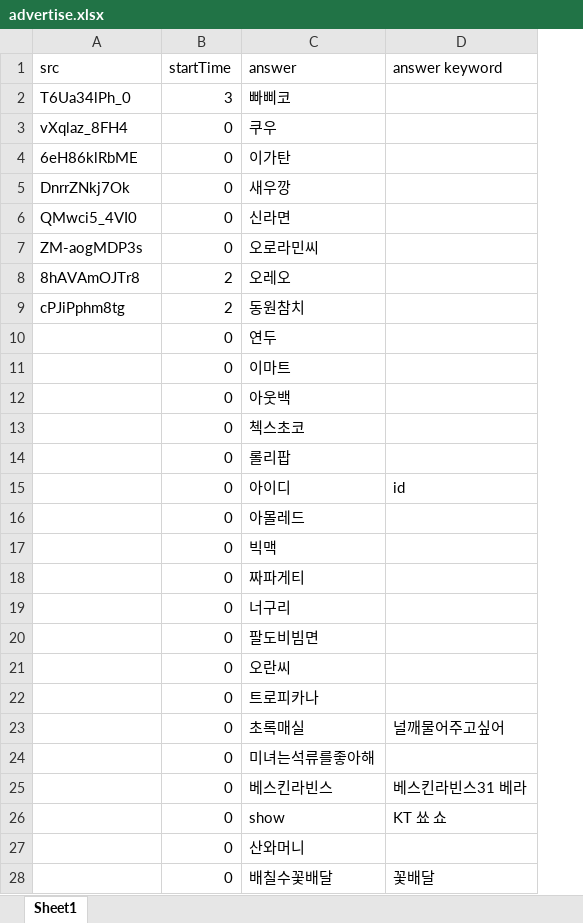
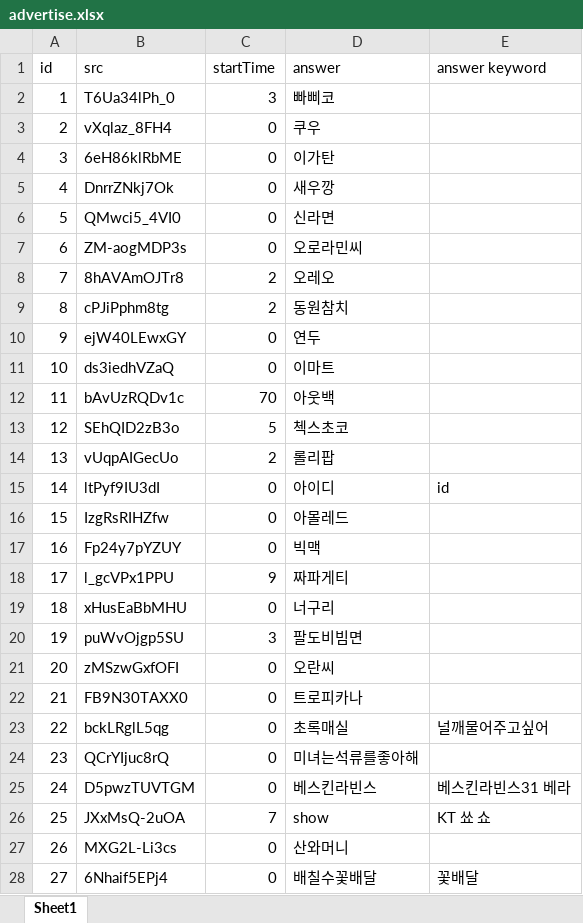
Before and after one commit to YMGYM/speedQuizRails, an Excel workbook: Questions/advertise.xlsx, sheet Sheet1, drawn as a sheet; only a part is shown; values as stored, in another font and other column widths than the file's, no borders; addresses are those after the commit; the diff covers the shown part only; the diff names each change by its address in the sheet, - before the commit and + after, or states it on an @@ line.

Commit message:
add advertise question

```diff
--- a/Questions/advertise.xlsx (sheet Sheet1)
+++ b/Questions/advertise.xlsx (sheet Sheet1)
+column A (id), rows 2-28: 1 | 2 | 3 | 4 | 5 | 6 | 7 | 8 | 9 | 10 | 11 | 12 | 13 | 14 | 15 | 16 | 17 | 18 | 19 | 20 | 21 | 22 | 23 | 24 | 25 | 26 | 27
-B10 (src): (empty)
+B10 (src): ejW40LEwxGY
-B11 (src): (empty)
+B11 (src): ds3iedhVZaQ
-B12 (src): (empty)
+B12 (src): bAvUzRQDv1c
-C12 (startTime): 0
+C12 (startTime): 70
-B13 (src): (empty)
+B13 (src): SEhQID2zB3o
-C13 (startTime): 0
+C13 (startTime): 5
-B14 (src): (empty)
+B14 (src): vUqpAIGecUo
-C14 (startTime): 0
+C14 (startTime): 2
-B15 (src): (empty)
+B15 (src): ltPyf9IU3dI
-B16 (src): (empty)
+B16 (src): IzgRsRIHZfw
-B17 (src): (empty)
+B17 (src): Fp24y7pYZUY
-B18 (src): (empty)
+B18 (src): l_gcVPx1PPU
-C18 (startTime): 0
+C18 (startTime): 9
-B19 (src): (empty)
+B19 (src): xHusEaBbMHU
-B20 (src): (empty)
+B20 (src): puWvOjgp5SU
-C20 (startTime): 0
+C20 (startTime): 3
-B21 (src): (empty)
+B21 (src): zMSzwGxfOFI
-B22 (src): (empty)
+B22 (src): FB9N30TAXX0
-B23 (src): (empty)
+B23 (src): bckLRglL5qg
-B24 (src): (empty)
+B24 (src): QCrYIjuc8rQ
-B25 (src): (empty)
+B25 (src): D5pwzTUVTGM
-B26 (src): (empty)
+B26 (src): JXxMsQ-2uOA
-C26 (startTime): 0
+C26 (startTime): 7
-B27 (src): (empty)
+B27 (src): MXG2L-Li3cs
-B28 (src): (empty)
+B28 (src): 6Nhaif5EPj4
```
Also changed, not shown: 5 added rows and 6 edited cells elsewhere in this sheet, 2 other files.
